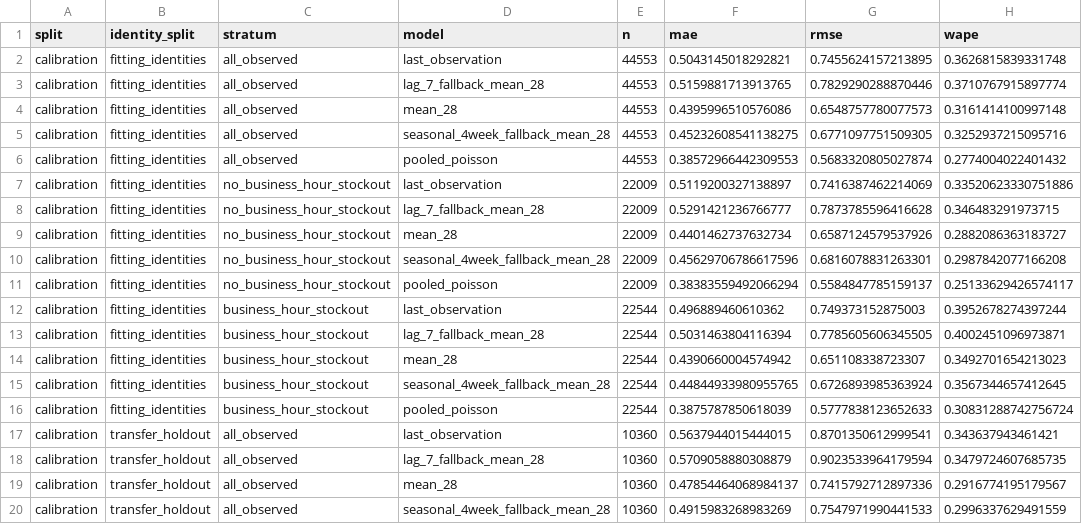
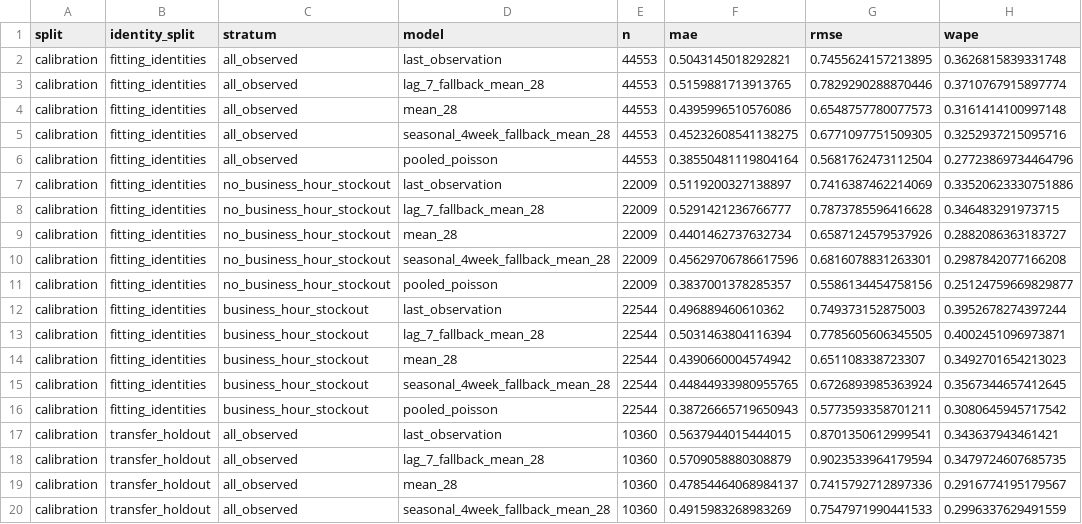
Before and after one commit to Prasanna-K-123/demand-inventory, a CSV file: artifacts/forecast_metrics.csv, drawn as a sheet; only a part is shown; the diff covers the shown part only.

```diff
--- a/artifacts/forecast_metrics.csv
+++ b/artifacts/forecast_metrics.csv
@@ -5,3 +5,3 @@ calibration,fitting_identities,all_observed,mean_28,44553,0.4395996510576086,0.6
 calibration,fitting_identities,all_observed,seasonal_4week_fallback_mean_28,44553,0.45232608541138275,0.6771097751509305,0.3252937215095716
-calibration,fitting_identities,all_observed,pooled_poisson,44553,0.38572966442309553,0.5683320805027874,0.2774004022401432
+calibration,fitting_identities,all_observed,pooled_poisson,44553,0.38550481119804164,0.5681762473112504,0.27723869734464796
 calibration,fitting_identities,no_business_hour_stockout,last_observation,22009,0.5119200327138897,0.7416387462214069,0.33520623330751886
@@ -10,3 +10,3 @@ calibration,fitting_identities,no_business_hour_stockout,mean_28,22009,0.4401462
 calibration,fitting_identities,no_business_hour_stockout,seasonal_4week_fallback_mean_28,22009,0.45629706786617596,0.6816078831263301,0.2987842077166208
-calibration,fitting_identities,no_business_hour_stockout,pooled_poisson,22009,0.38383559492066294,0.5584847785159137,0.25133629426574117
+calibration,fitting_identities,no_business_hour_stockout,pooled_poisson,22009,0.3837001378285357,0.5586134454758156,0.25124759669829877
 calibration,fitting_identities,business_hour_stockout,last_observation,22544,0.496889460610362,0.749373152875003,0.3952678274397244
@@ -15,3 +15,3 @@ calibration,fitting_identities,business_hour_stockout,mean_28,22544,0.4390660004
 calibration,fitting_identities,business_hour_stockout,seasonal_4week_fallback_mean_28,22544,0.44844933980955765,0.6726893985363924,0.3567344657412645
-calibration,fitting_identities,business_hour_stockout,pooled_poisson,22544,0.3875787850618039,0.5777838123652633,0.30831288742756724
+calibration,fitting_identities,business_hour_stockout,pooled_poisson,22544,0.38726665719650943,0.5773593358701211,0.3080645945717542
 calibration,transfer_holdout,all_observed,last_observation,10360,0.5637944015444015,0.8701350612999541,0.343637943461421
```
Also changed, not shown: 63 edited cells elsewhere in this file, artifacts/cohort.csv, artifacts/decision_days.csv, 55 other files.
